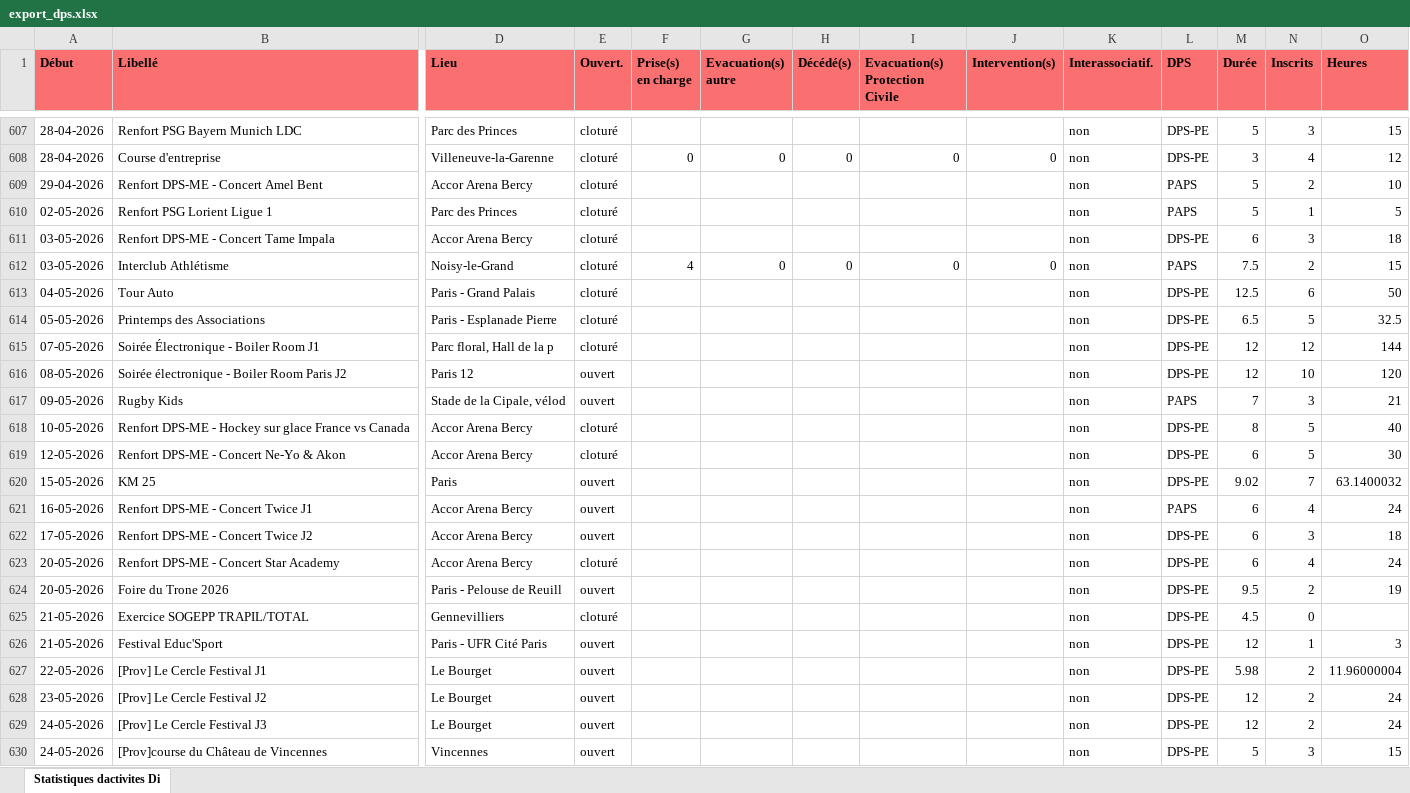
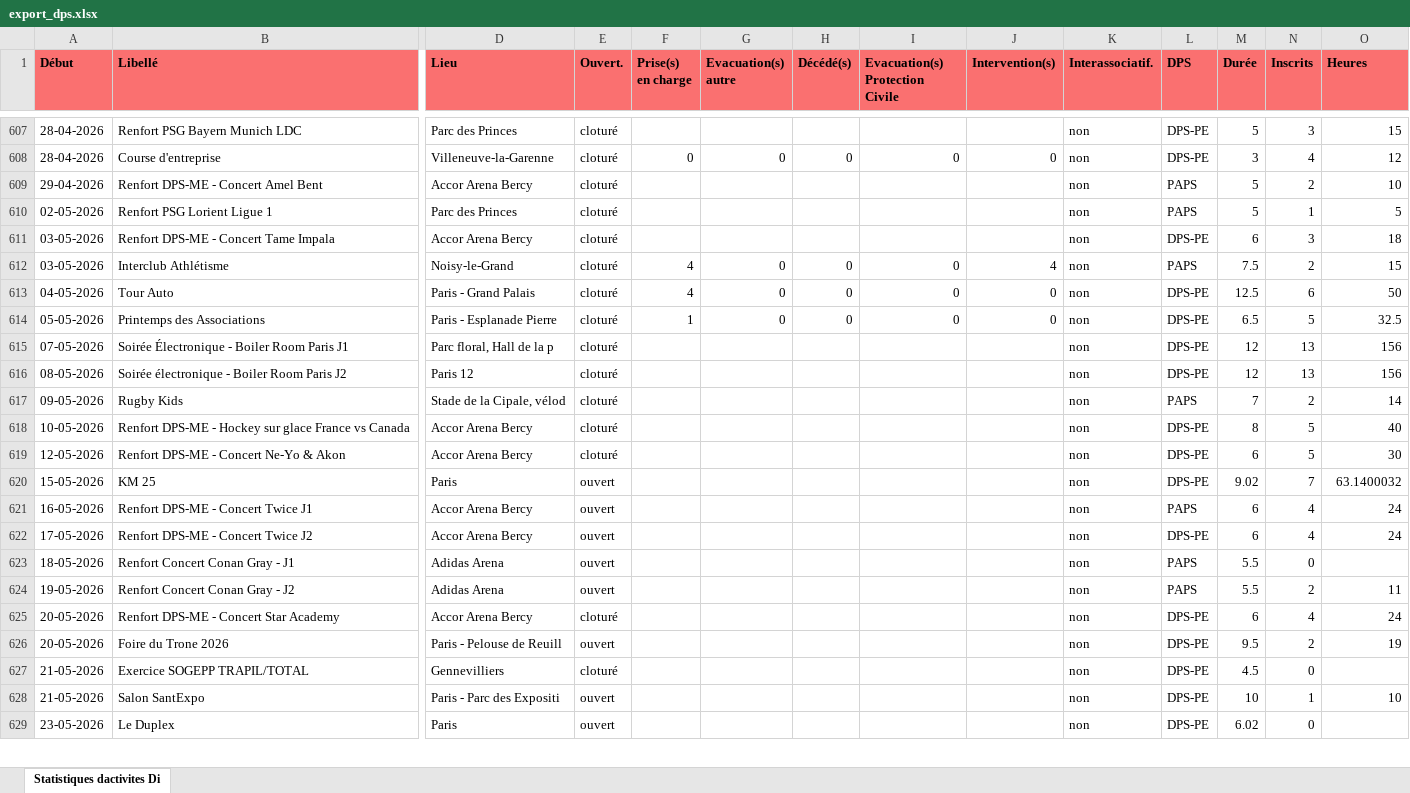
Before and after one commit to PCPSOpe12/Dashboard-Ope, an Excel workbook: data/export_dps.xlsx, sheet Statistiques dactivites Di, drawn as a sheet; only a part is shown, gaps mark what is left out; values as stored, in another font and other column widths than the file's, no borders; removed rows and columns are numbered as before the commit, all else as after; rows hold the shown columns only; the diff covers the shown part only; the diff names each change by its address in the sheet, - before the commit and + after, or states it on an @@ line.

Commit message:
Mise à jour DPS — 06/05/2026

```diff
--- a/data/export_dps.xlsx (sheet Statistiques dactivites Di)
+++ b/data/export_dps.xlsx (sheet Statistiques dactivites Di)
-J612 (Intervention(s)): 0
+J612 (Intervention(s)): 4
-F613 (Prise(s) en charge): (empty)
+F613 (Prise(s) en charge): 4
-G613:G614 (Evacuation(s) autre): (empty)
+G613:G614 (Evacuation(s) autre): 0
-H613:H614 (Décédé(s)): (empty)
+H613:H614 (Décédé(s)): 0
-I613:I614 (Evacuation(s) Protection Civile): (empty)
+I613:I614 (Evacuation(s) Protection Civile): 0
-J613:J614 (Intervention(s)): (empty)
+J613:J614 (Intervention(s)): 0
-F614 (Prise(s) en charge): (empty)
+F614 (Prise(s) en charge): 1
-B615 (Libellé): Soirée Électronique - Boiler Room J1
+B615 (Libellé): Soirée Électronique - Boiler Room Paris J1
-N615 (Inscrits): 12
+N615 (Inscrits): 13
-O615 (Heures): 144
+O615 (Heures): 156
-E616:E617 (Ouvert.): ouvert
+E616:E617 (Ouvert.): cloturé
-N616 (Inscrits): 10
+N616 (Inscrits): 13
-O616 (Heures): 120
+O616 (Heures): 156
-N617 (Inscrits): 3
+N617 (Inscrits): 2
-O617 (Heures): 21
+O617 (Heures): 14
-N622 (Inscrits): 3
+N622 (Inscrits): 4
-O622 (Heures): 18
+O622 (Heures): 24
+row 623: 18-05-2026 | Renfort Concert Conan Gray - J1 | Adidas Arena | ouvert |  |  |  |  |  | non | PAPS | 5.5 | 0
+row 624: 19-05-2026 | Renfort Concert Conan Gray - J2 | Adidas Arena | ouvert |  |  |  |  |  | non | PAPS | 5.5 | 2 | 11
-B628 (Libellé): Festival Educ'Sport
+B628 (Libellé): Salon SantExpo
-D628 (Lieu): Paris - UFR Cité Paris
+D628 (Lieu): Paris - Parc des Expositi
-M628 (Durée): 12
+M628 (Durée): 10
-O628 (Heures): 3
+O628 (Heures): 10
-row 627: 22-05-2026 | [Prov] Le Cercle Festival J1 | Le Bourget | ouvert |  |  |  |  |  | non | DPS-PE | 5.98 | 2 | 11.96000004
-B629 (Libellé): [Prov] Le Cercle Festival J2
+B629 (Libellé): Le Duplex
-D629 (Lieu): Le Bourget
+D629 (Lieu): Paris
-M629 (Durée): 12
+M629 (Durée): 6.02
-N629 (Inscrits): 2
+N629 (Inscrits): 0
-O629 (Heures): 24
+O629 (Heures): (empty)
-row 629: 24-05-2026 | [Prov] Le Cercle Festival J3 | Le Bourget | ouvert |  |  |  |  |  | non | DPS-PE | 12 | 2 | 24
-row 630: 24-05-2026 | [Prov]course du Château de Vincennes | Vincennes | ouvert |  |  |  |  |  | non | DPS-PE | 5 | 3 | 15
```
Also changed, not shown: 1 added row and 10 edited cells elsewhere in this sheet.
